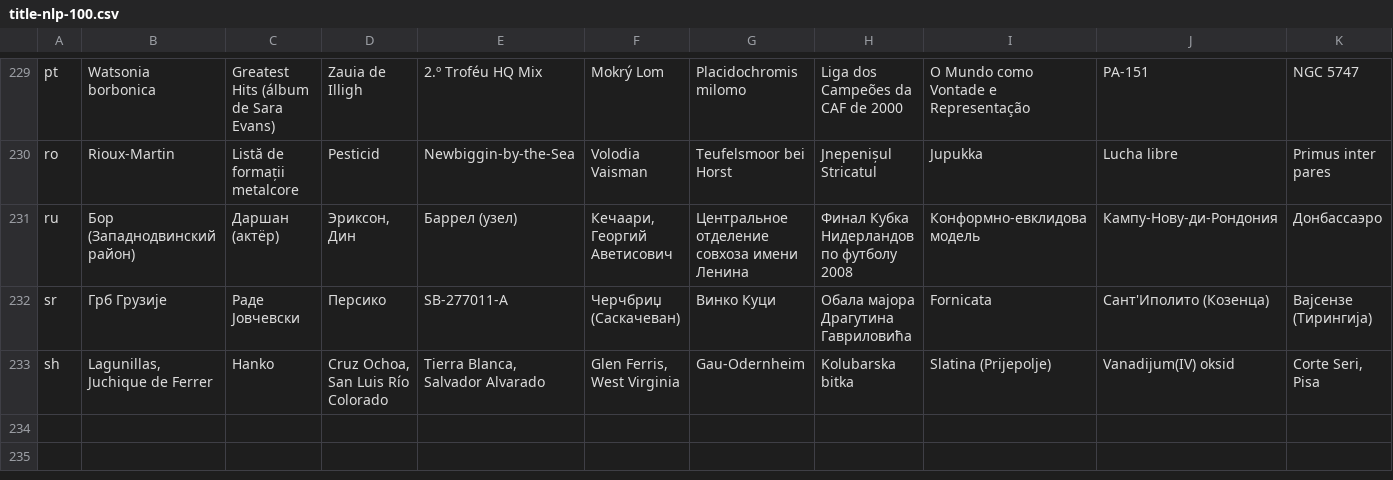
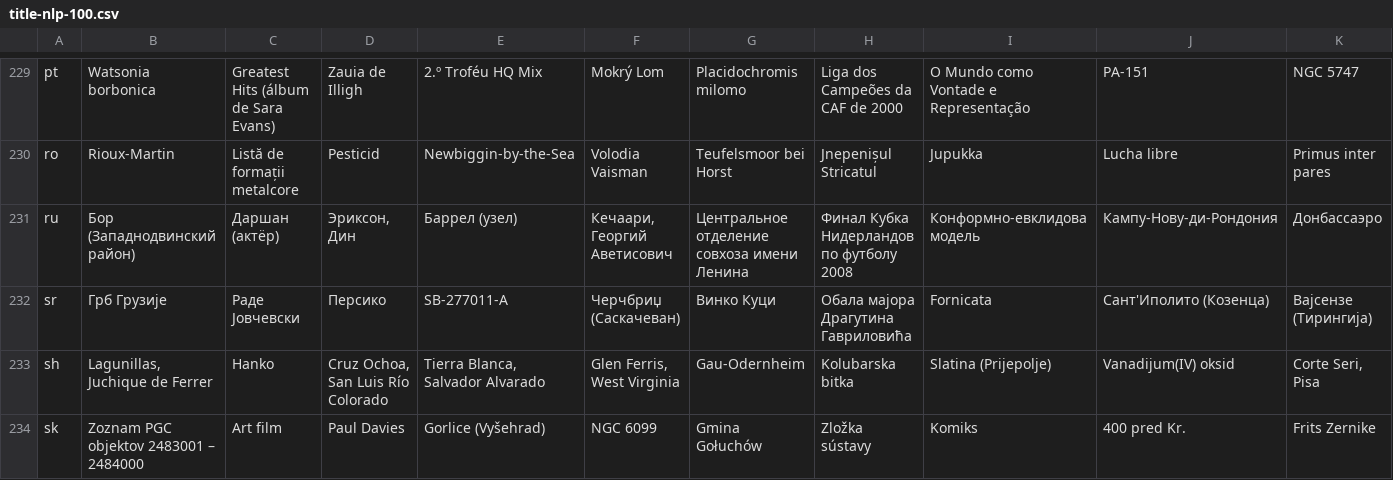
Before and after one commit to takuto-nakayama/subword-polysemy, a CSV file: result/nlp-100/title-nlp-100.csv, drawn as a sheet; only a part is shown, gaps mark what is left out; rows hold the shown columns only; the diff names each change by its address in the sheet, - before the commit and + after, or states it on an @@ line.

```diff
--- a/result/nlp-100/title-nlp-100.csv
+++ b/result/nlp-100/title-nlp-100.csv
+row 234: sk | Zoznam PGC objektov 2483001 – 2484000 | Art film | Paul Davies | Gorlice (Vyšehrad) | NGC 6099 | Gmina Gołuchów | Zložka sústavy | Komiks | 400 pred Kr. | Frits Zernike
```
Also changed, not shown: result/nlp-100/result-nlp-100.csv, 1 other file.
